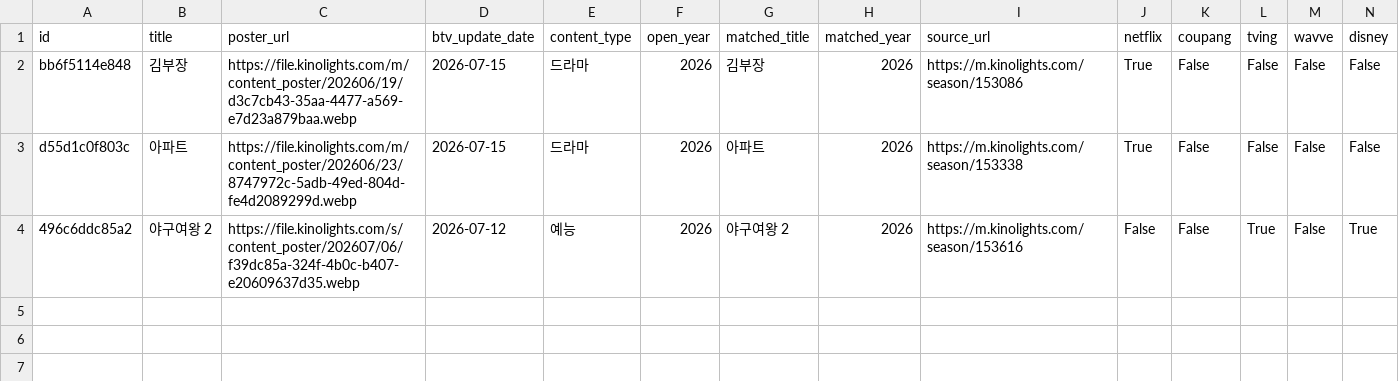
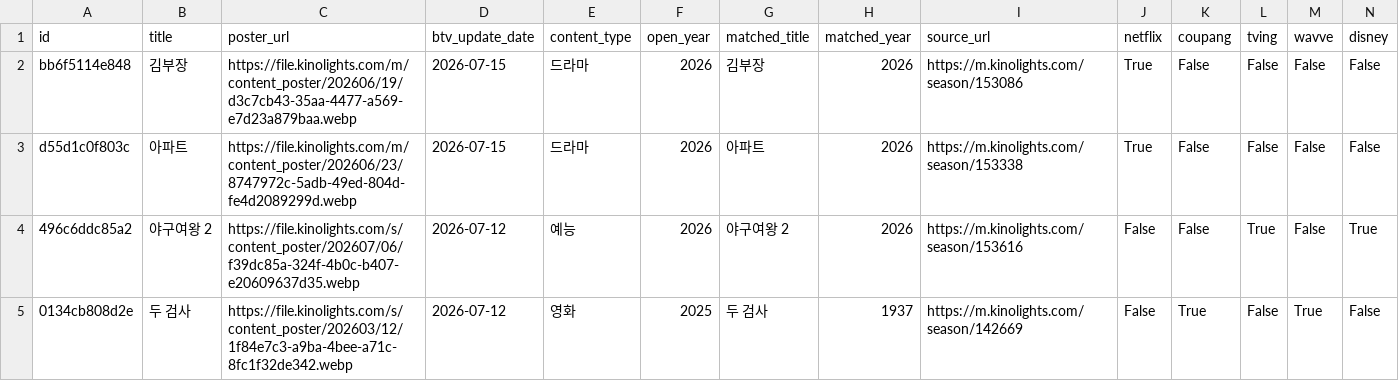
Before and after one commit to cig7624-art/btv-_max_ott_dashboard, a CSV file: btv_max_contents.csv, drawn as a sheet; only a part is shown; rows hold the shown columns only; the diff names each change by its address in the sheet, - before the commit and + after, or states it on an @@ line.

Commit message:
Add B tv+ content: 두 검사

```diff
--- a/btv_max_contents.csv
+++ b/btv_max_contents.csv
+row 5: 0134cb808d2e | 두 검사 | https://file.kinolights.com/s/content_poster/202603/12/1f84e7c3-a9ba-4bee-a71c-8fc1f32de342.webp | 2026-07-12 | 영화 | 2025 | 두 검사 | 1937 | https://m.kinolights.com/season/142669 | False | True | False | True | False
```
